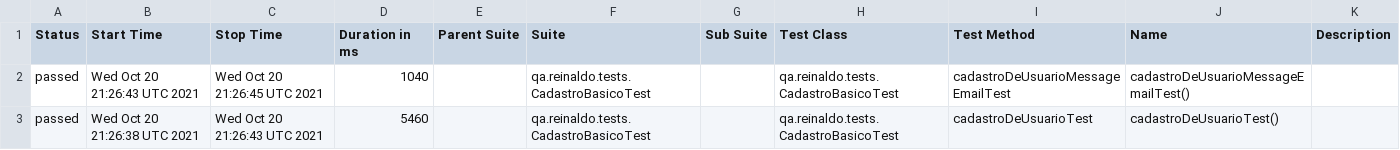
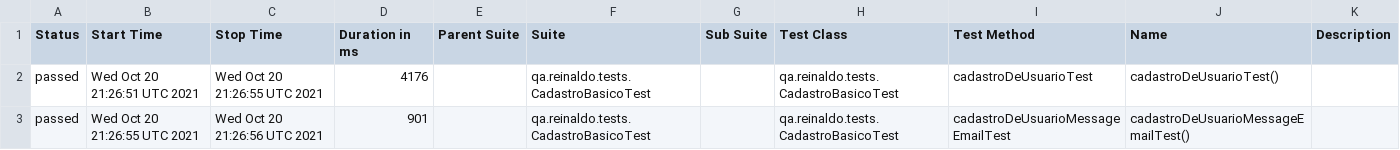
Before and after one commit to reinaldorossetti/rest-assured-kotlin, a CSV file: data/suites.csv, drawn as a sheet.

```diff
--- a/data/suites.csv
+++ b/data/suites.csv
@@ -1,3 +1,3 @@
 "Status","Start Time","Stop Time","Duration in ms","Parent Suite","Suite","Sub Suite","Test Class","Test Method","Name","Description"
-"passed","Wed Oct 20 21:26:43 UTC 2021","Wed Oct 20 21:26:45 UTC 2021","1040","","qa.reinaldo.tests.CadastroBasicoTest","","qa.reinaldo.tests.CadastroBasicoTest","cadastroDeUsuarioMessageEmailTest","cadastroDeUsuarioMessageEmailTest()",""
-"passed","Wed Oct 20 21:26:38 UTC 2021","Wed Oct 20 21:26:43 UTC 2021","5460","","qa.reinaldo.tests.CadastroBasicoTest","","qa.reinaldo.tests.CadastroBasicoTest","cadastroDeUsuarioTest","cadastroDeUsuarioTest()",""
+"passed","Wed Oct 20 21:26:51 UTC 2021","Wed Oct 20 21:26:55 UTC 2021","4176","","qa.reinaldo.tests.CadastroBasicoTest","","qa.reinaldo.tests.CadastroBasicoTest","cadastroDeUsuarioTest","cadastroDeUsuarioTest()",""
+"passed","Wed Oct 20 21:26:55 UTC 2021","Wed Oct 20 21:26:56 UTC 2021","901","","qa.reinaldo.tests.CadastroBasicoTest","","qa.reinaldo.tests.CadastroBasicoTest","cadastroDeUsuarioMessageEmailTest","cadastroDeUsuarioMessageEmailTest()",""
```
Also changed, not shown: 15 other files.
